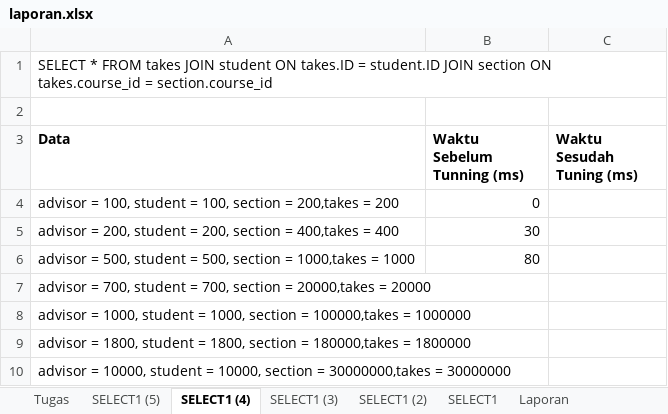
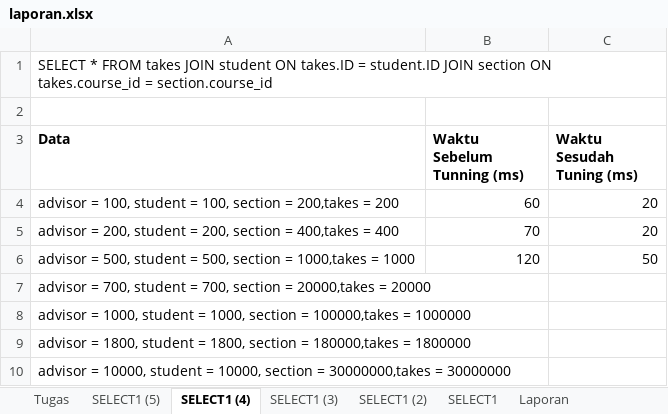
Before and after one commit to Ikan2Ikan/IF3144-1920, an Excel workbook: tugas/laporan.xlsx, sheet SELECT1 (4), drawn as a sheet; values as stored, in another font and other column widths than the file's, no borders; the diff names each change by its address in the sheet, - before the commit and + after, or states it on an @@ line.

```diff
--- a/tugas/laporan.xlsx (sheet SELECT1 (4))
+++ b/tugas/laporan.xlsx (sheet SELECT1 (4))
-B4 (Waktu Sebelum Tunning (ms)): 0
+B4 (Waktu Sebelum Tunning (ms)): 60
-C4:C5 (Waktu Sesudah Tuning (ms)): (empty)
+C4:C5 (Waktu Sesudah Tuning (ms)): 20
-B5 (Waktu Sebelum Tunning (ms)): 30
+B5 (Waktu Sebelum Tunning (ms)): 70
-B6 (Waktu Sebelum Tunning (ms)): 80
+B6 (Waktu Sebelum Tunning (ms)): 120
-C6 (Waktu Sesudah Tuning (ms)): (empty)
+C6 (Waktu Sesudah Tuning (ms)): 50
```
Also changed, not shown: sheet SELECT1 (2), sheet SELECT1 (5), sheet SELECT1 (3), sheet SELECT1, sheet Laporan, 5 other files.
